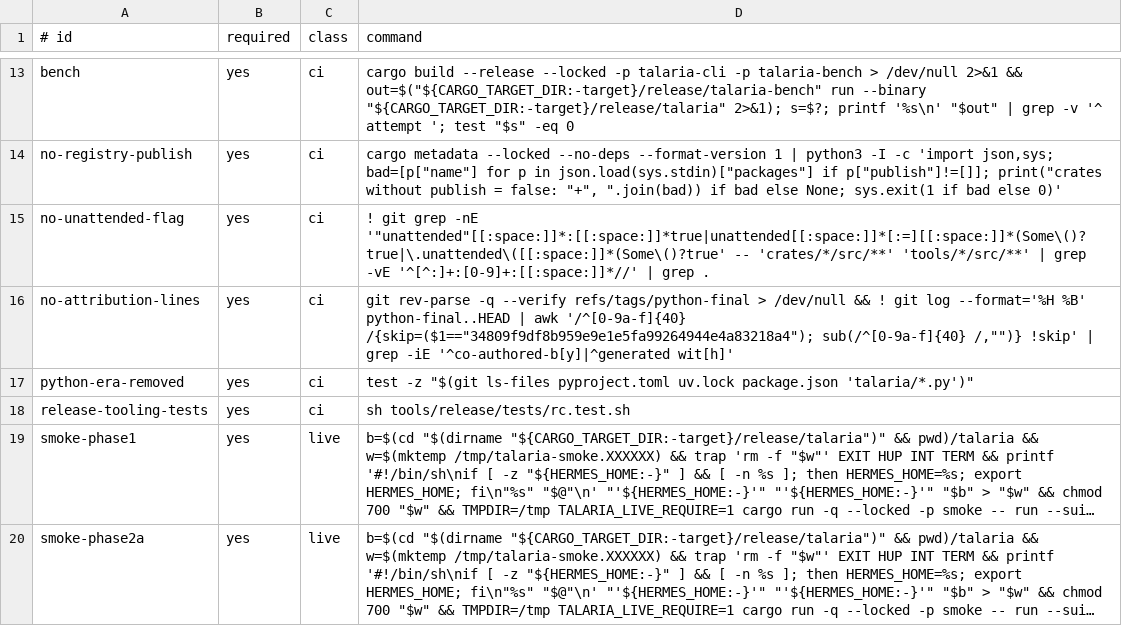
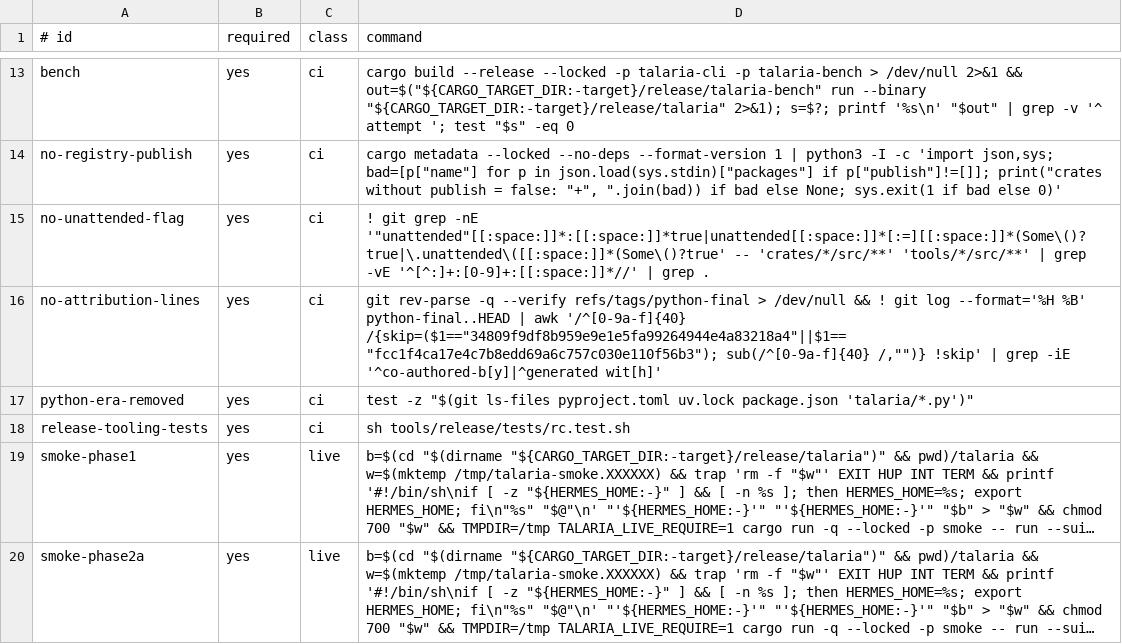
Before and after one commit to infiquetra/talaria, a TSV file: tools/release/gates.tsv, drawn as a sheet; only a part is shown, gaps mark what is left out; long unchanged cells end in ….

Commit message:
fix(release): skip dependabot #461 trailer and note Hermes v0.22.6 drift

```diff
--- a/tools/release/gates.tsv
+++ b/tools/release/gates.tsv
@@ -15,3 +15,3 @@ no-registry-publish	yes	ci	cargo metadata --locked --no-deps --format-version 1
 no-unattended-flag	yes	ci	! git grep -nE '"unattended"[[:space:]]*:[[:space:]]*true|unattended[[:space:]]*[:=][[:space:]]*(Some\()?true|\.unattended\([[:space:]]*(Some\()?true' -- 'crates/*/src/**' 'tools/*/src/**' | grep -vE '^[^:]+:[0-9]+:[[:space:]]*//' | grep .
-no-attribution-lines	yes	ci	git rev-parse -q --verify refs/tags/python-final > /dev/null && ! git log --format='%H %B' python-final..HEAD | awk '/^[0-9a-f]{40} /{skip=($1=="34809f9df8b959e9e1e5fa99264944e4a83218a4"); sub(/^[0-9a-f]{40} /,"")} !skip' | grep -iE '^co-authored-b[y]|^generated wit[h]'
+no-attribution-lines	yes	ci	git rev-parse -q --verify refs/tags/python-final > /dev/null && ! git log --format='%H %B' python-final..HEAD | awk '/^[0-9a-f]{40} /{skip=($1=="34809f9df8b959e9e1e5fa99264944e4a83218a4"||$1=="fcc1f4ca17e4c7b8edd69a6c757c030e110f56b3"); sub(/^[0-9a-f]{40} /,"")} !skip' | grep -iE '^co-authored-b[y]|^generated wit[h]'
 python-era-removed	yes	ci	test -z "$(git ls-files pyproject.toml uv.lock package.json 'talaria/*.py')"
```
Also changed, not shown: 1 other file.
